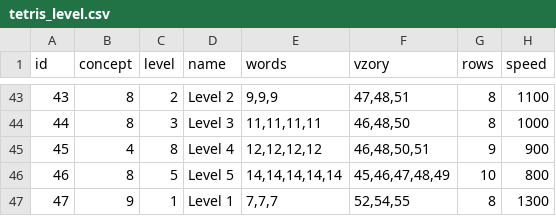
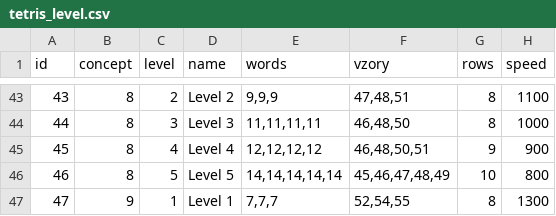
Before and after one commit to Korkoran/BPTest, a CSV file: CSV/tetris_level.csv, drawn as a sheet; only a part is shown, gaps mark what is left out.

```diff
--- a/CSV/tetris_level.csv
+++ b/CSV/tetris_level.csv
@@ -44,3 +44,3 @@ id;concept;level;name;words;vzory;rows;speed
 44;8;3;Level 3;11,11,11,11;46,48,50;8;1000
-45;4;8;Level 4;12,12,12,12;46,48,50,51;9;900
+45;8;4;Level 4;12,12,12,12;46,48,50,51;9;900
 46;8;5;Level 5;14,14,14,14,14;45,46,47,48,49;10;800
```
Also changed, not shown: 6 other files.
